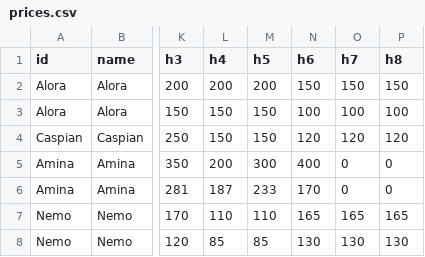
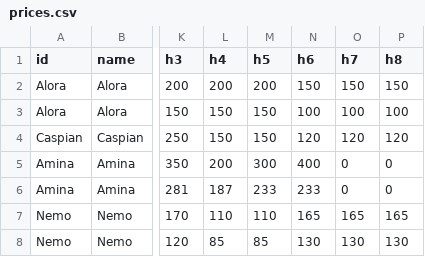
Before and after one commit to Profbroker/y-az-publish, a CSV file: catalog/data/prices.csv, drawn as a sheet; only a part is shown, gaps mark what is left out; the diff names each change by its address in the sheet, - before the commit and + after, or states it on an @@ line.

Commit message:
prices: sync git to Sheets (Alora/Caspian/Amina actual) + keep Nemo — single source ready for calc migration

```diff
--- a/catalog/data/prices.csv
+++ b/catalog/data/prices.csv
-N6 (h6): 170
+N6 (h6): 233
```
